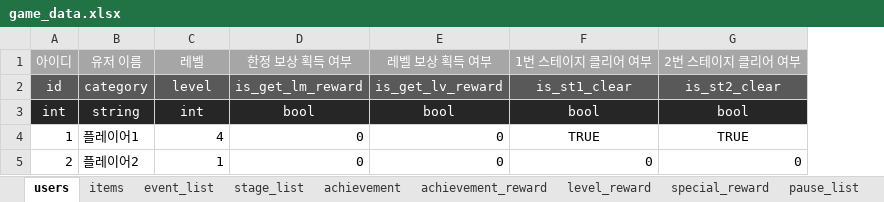
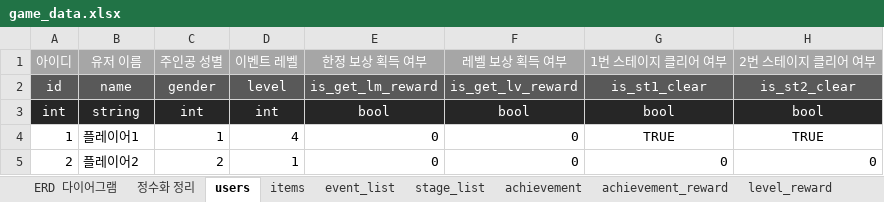
Before and after one commit to LEI-2812/ZZZ_Event_Repo, an Excel workbook: Develop/Assets/Resources/Data/game_data.xlsx, sheet users, drawn as a sheet; only a part is shown; values as stored, in another font and other column widths than the file's, no borders; addresses are those after the commit; the diff names each change by its address in the sheet, - before the commit and + after, or states it on an @@ line.

```diff
--- a/Develop/Assets/Resources/Data/game_data.xlsx (sheet users)
+++ b/Develop/Assets/Resources/Data/game_data.xlsx (sheet users)
+sheet tab: ERD 다이어그램
+sheet tab: 정수화 정리
+column C, rows 1-5: 주인공 성별 | gender | int | 1 | 2
-D1: 레벨
+D1: 이벤트 레벨
-B2: category
+B2: name
```
Also changed, not shown: sheet achievement_reward, sheet skills, sheet event_list, sheet bangboo, sheet stage_list, charts or pictures, 39 other files.
